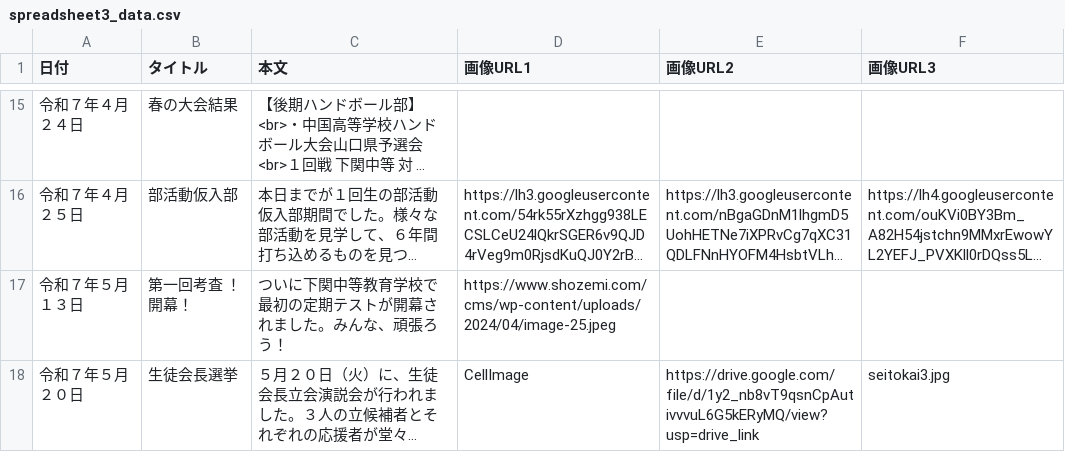
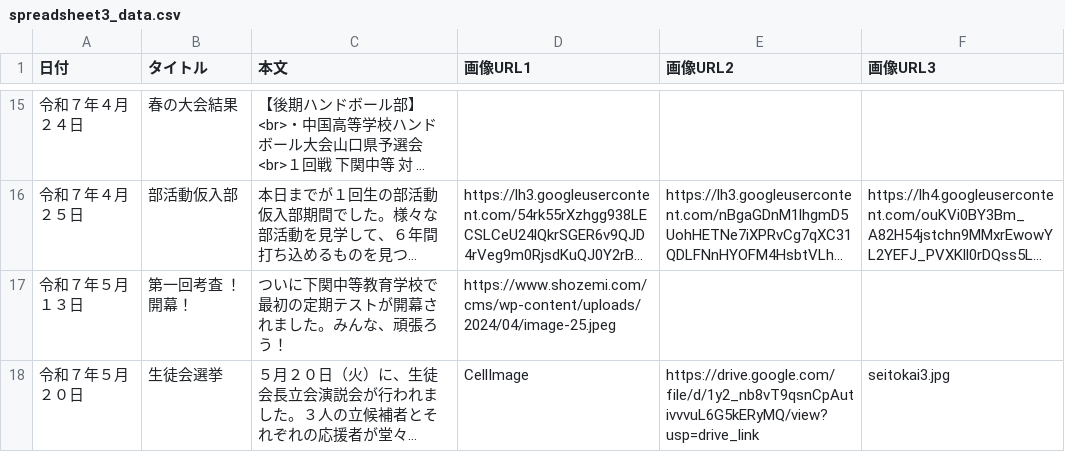
Before and after one commit to Schukre/N.wes, a CSV file: spreadsheet3_data.csv, drawn as a sheet; only a part is shown, gaps mark what is left out; long unchanged cells end in …; the diff names each change by its address in the sheet, - before the commit and + after, or states it on an @@ line.

Commit message:
Google スプレッドシートからデータをアップロード

```diff
--- a/spreadsheet3_data.csv
+++ b/spreadsheet3_data.csv
-B18 (タイトル): 生徒会長選挙
+B18 (タイトル): 生徒会選挙
```
